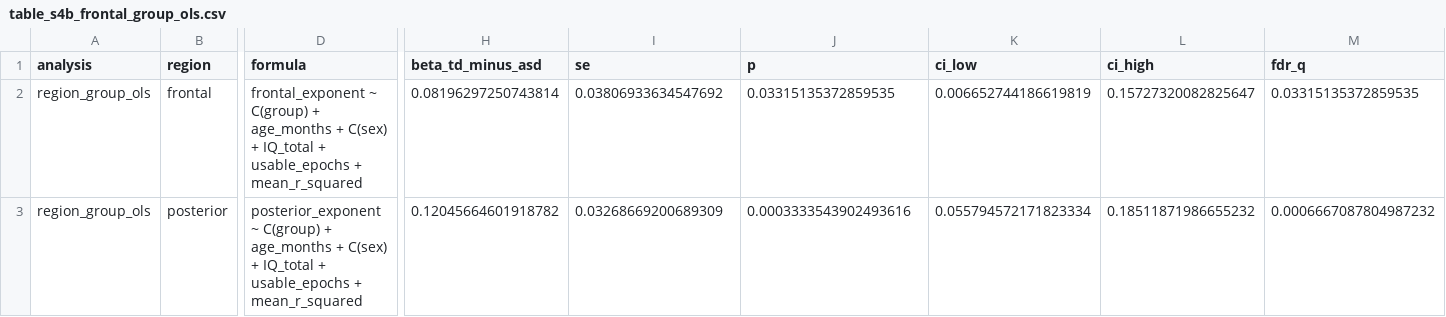
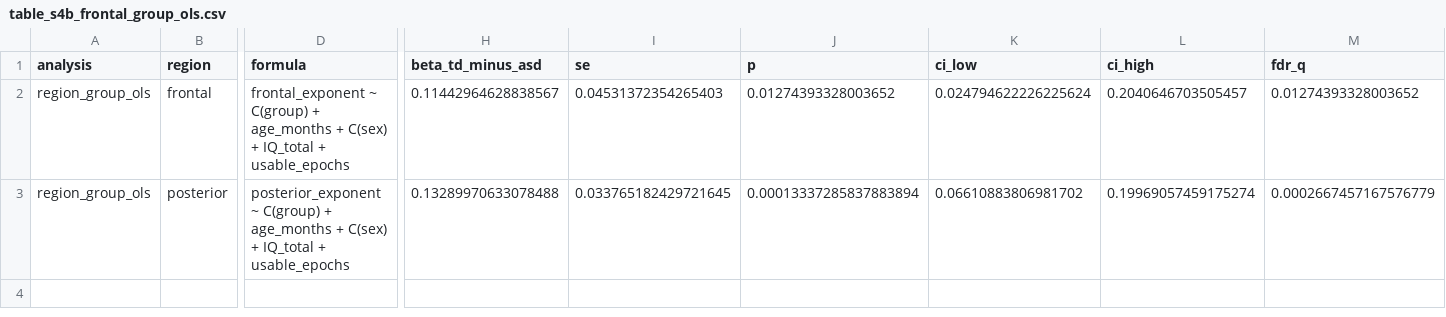
Before and after one commit to Zhaolab-SZU/asd-eeg-aperiodic, a CSV file: data/tables/table_s4b_frontal_group_ols.csv, drawn as a sheet; only a part is shown, gaps mark what is left out; the diff names each change by its address in the sheet, - before the commit and + after, or states it on an @@ line.

```diff
--- a/data/tables/table_s4b_frontal_group_ols.csv
+++ b/data/tables/table_s4b_frontal_group_ols.csv
-D2 (formula): …+ usable_epochs + mean_r_squared
+D2 (formula): …+ usable_epochs
-H2 (beta_td_minus_asd): 0.08196297250743814
+H2 (beta_td_minus_asd): 0.11442964628838567
-I2 (se): 0.03806933634547692
+I2 (se): 0.04531372354265403
-J2 (p): 0.03315135372859535
+J2 (p): 0.01274393328003652
-K2 (ci_low): 0.006652744186619819
+K2 (ci_low): 0.024794622226225624
-L2 (ci_high): 0.15727320082825647
+L2 (ci_high): 0.2040646703505457
-M2 (fdr_q): 0.03315135372859535
+M2 (fdr_q): 0.01274393328003652
-D3 (formula): …+ usable_epochs + mean_r_squared
+D3 (formula): …+ usable_epochs
-H3 (beta_td_minus_asd): 0.12045664601918782
+H3 (beta_td_minus_asd): 0.13289970633078488
-I3 (se): 0.03268669200689309
+I3 (se): 0.033765182429721645
-J3 (p): 0.0003333543902493616
+J3 (p): 0.00013337285837883894
-K3 (ci_low): 0.055794572171823334
+K3 (ci_low): 0.06610883806981702
-L3 (ci_high): 0.18511871986655232
+L3 (ci_high): 0.19969057459175274
-M3 (fdr_q): 0.0006667087804987232
+M3 (fdr_q): 0.0002667457167576779
```
Also changed, not shown: data/tables/table_s4b_frontal_group_age_interaction.csv, data/tables/table_s4b_frontal_vs_posterior_interaction.csv, 4 other files.
